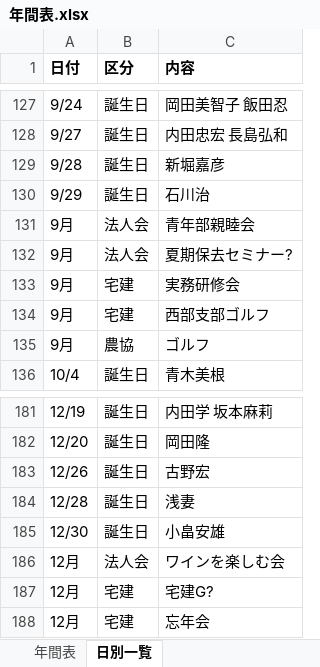
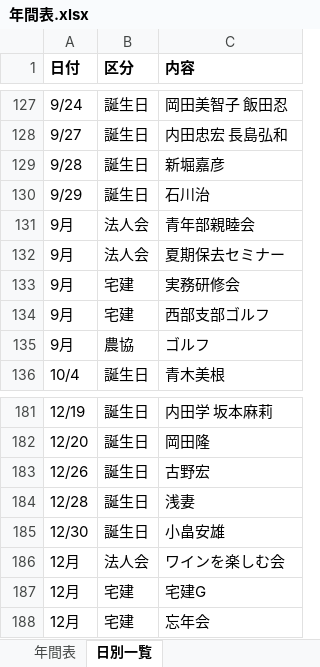
Before and after one commit to mataji66/shin, an Excel workbook: 年間表.xlsx, sheet 日別一覧, drawn as a sheet; only a part is shown, gaps mark what is left out; values as stored, in another font and other column widths than the file's, no borders; the diff covers the shown part only; the diff names each change by its address in the sheet, - before the commit and + after, or states it on an @@ line.

```diff
--- a/年間表.xlsx (sheet 日別一覧)
+++ b/年間表.xlsx (sheet 日別一覧)
-C132 (内容): 夏期保去セミナー?
+C132 (内容): 夏期保去セミナー
-C187 (内容): 宅建G?
+C187 (内容): 宅建G
```
Also changed, not shown: 5 edited cells elsewhere in this sheet, sheet 年間表.
